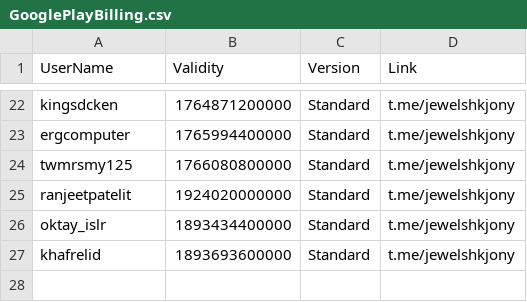
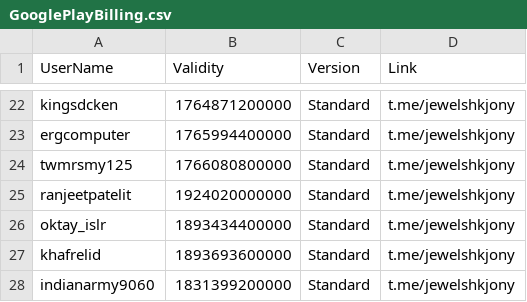
Before and after one commit to jewelshkjony/PublicFolder, a CSV file: GooglePlayBilling.csv, drawn as a sheet; only a part is shown, gaps mark what is left out; the diff names each change by its address in the sheet, - before the commit and + after, or states it on an @@ line.

Commit message:
Update GooglePlayBilling.csv

```diff
--- a/GooglePlayBilling.csv
+++ b/GooglePlayBilling.csv
+row 28: indianarmy9060 | 1831399200000 | Standard | t.me/jewelshkjony
```
